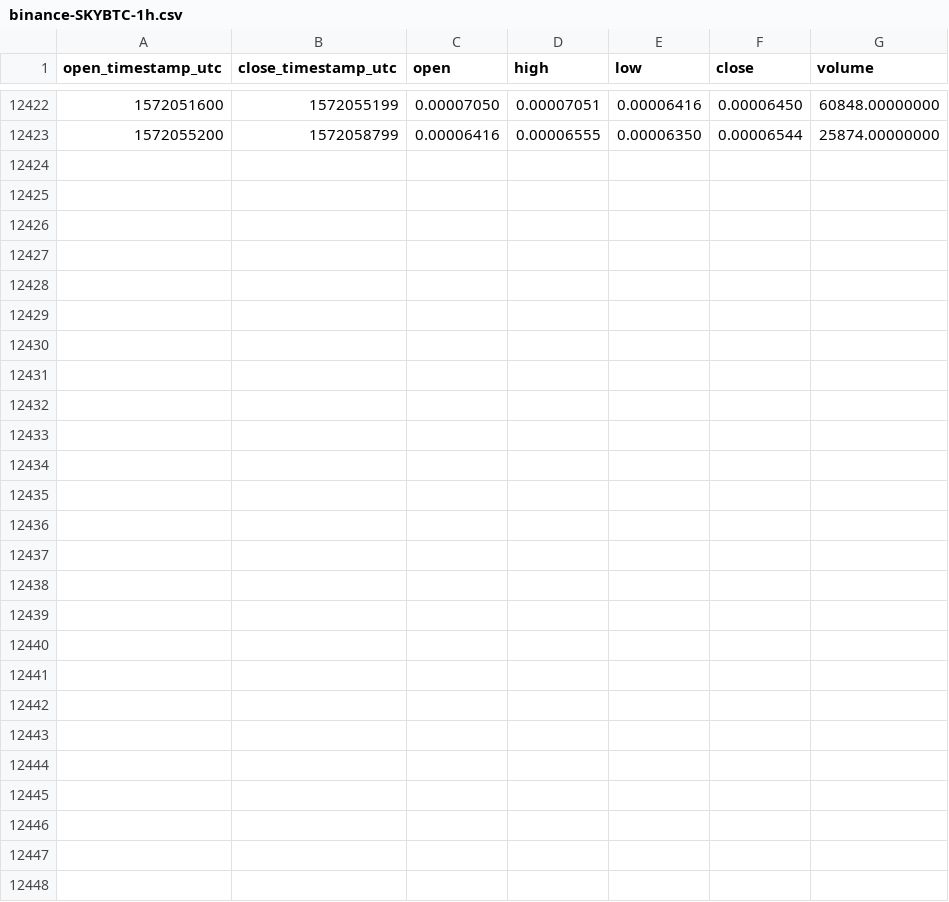
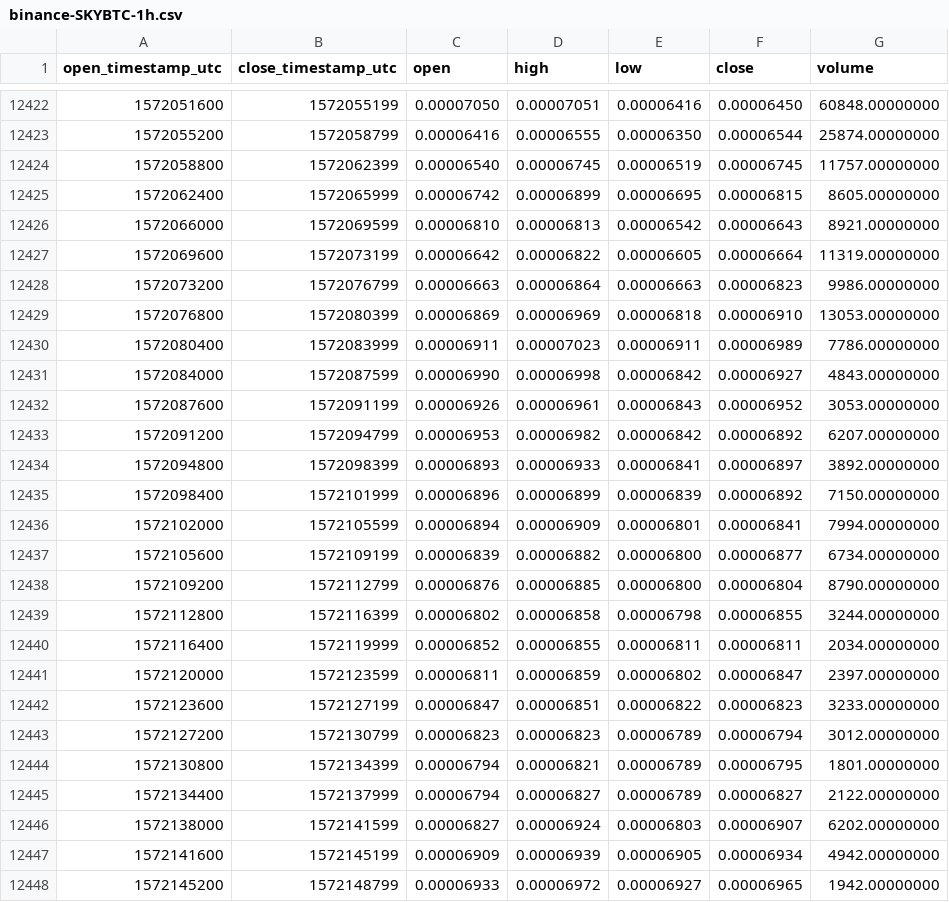
Before and after one commit to cryptobigbro/binance-SKYBTC, a CSV file: binance-SKYBTC-1h.csv, drawn as a sheet; only a part is shown, gaps mark what is left out; the diff names each change by its address in the sheet, - before the commit and + after, or states it on an @@ line.

Commit message:
Update OHLCV data.

```diff
--- a/binance-SKYBTC-1h.csv
+++ b/binance-SKYBTC-1h.csv
+row 12424: 1572058800 | 1572062399 | 0.00006540 | 0.00006745 | 0.00006519 | 0.00006745 | 11757.00000000
+row 12425: 1572062400 | 1572065999 | 0.00006742 | 0.00006899 | 0.00006695 | 0.00006815 | 8605.00000000
+row 12426: 1572066000 | 1572069599 | 0.00006810 | 0.00006813 | 0.00006542 | 0.00006643 | 8921.00000000
+row 12427: 1572069600 | 1572073199 | 0.00006642 | 0.00006822 | 0.00006605 | 0.00006664 | 11319.00000000
+row 12428: 1572073200 | 1572076799 | 0.00006663 | 0.00006864 | 0.00006663 | 0.00006823 | 9986.00000000
+row 12429: 1572076800 | 1572080399 | 0.00006869 | 0.00006969 | 0.00006818 | 0.00006910 | 13053.00000000
+row 12430: 1572080400 | 1572083999 | 0.00006911 | 0.00007023 | 0.00006911 | 0.00006989 | 7786.00000000
+row 12431: 1572084000 | 1572087599 | 0.00006990 | 0.00006998 | 0.00006842 | 0.00006927 | 4843.00000000
+row 12432: 1572087600 | 1572091199 | 0.00006926 | 0.00006961 | 0.00006843 | 0.00006952 | 3053.00000000
+row 12433: 1572091200 | 1572094799 | 0.00006953 | 0.00006982 | 0.00006842 | 0.00006892 | 6207.00000000
+row 12434: 1572094800 | 1572098399 | 0.00006893 | 0.00006933 | 0.00006841 | 0.00006897 | 3892.00000000
+row 12435: 1572098400 | 1572101999 | 0.00006896 | 0.00006899 | 0.00006839 | 0.00006892 | 7150.00000000
+row 12436: 1572102000 | 1572105599 | 0.00006894 | 0.00006909 | 0.00006801 | 0.00006841 | 7994.00000000
+row 12437: 1572105600 | 1572109199 | 0.00006839 | 0.00006882 | 0.00006800 | 0.00006877 | 6734.00000000
+row 12438: 1572109200 | 1572112799 | 0.00006876 | 0.00006885 | 0.00006800 | 0.00006804 | 8790.00000000
+row 12439: 1572112800 | 1572116399 | 0.00006802 | 0.00006858 | 0.00006798 | 0.00006855 | 3244.00000000
+row 12440: 1572116400 | 1572119999 | 0.00006852 | 0.00006855 | 0.00006811 | 0.00006811 | 2034.00000000
+row 12441: 1572120000 | 1572123599 | 0.00006811 | 0.00006859 | 0.00006802 | 0.00006847 | 2397.00000000
+row 12442: 1572123600 | 1572127199 | 0.00006847 | 0.00006851 | 0.00006822 | 0.00006823 | 3233.00000000
+row 12443: 1572127200 | 1572130799 | 0.00006823 | 0.00006823 | 0.00006789 | 0.00006794 | 3012.00000000
+row 12444: 1572130800 | 1572134399 | 0.00006794 | 0.00006821 | 0.00006789 | 0.00006795 | 1801.00000000
+row 12445: 1572134400 | 1572137999 | 0.00006794 | 0.00006827 | 0.00006789 | 0.00006827 | 2122.00000000
+row 12446: 1572138000 | 1572141599 | 0.00006827 | 0.00006924 | 0.00006803 | 0.00006907 | 6202.00000000
+row 12447: 1572141600 | 1572145199 | 0.00006909 | 0.00006939 | 0.00006905 | 0.00006934 | 4942.00000000
+row 12448: 1572145200 | 1572148799 | 0.00006933 | 0.00006972 | 0.00006927 | 0.00006965 | 1942.00000000
```
Also changed, not shown: binance-SKYBTC-1d.csv.
